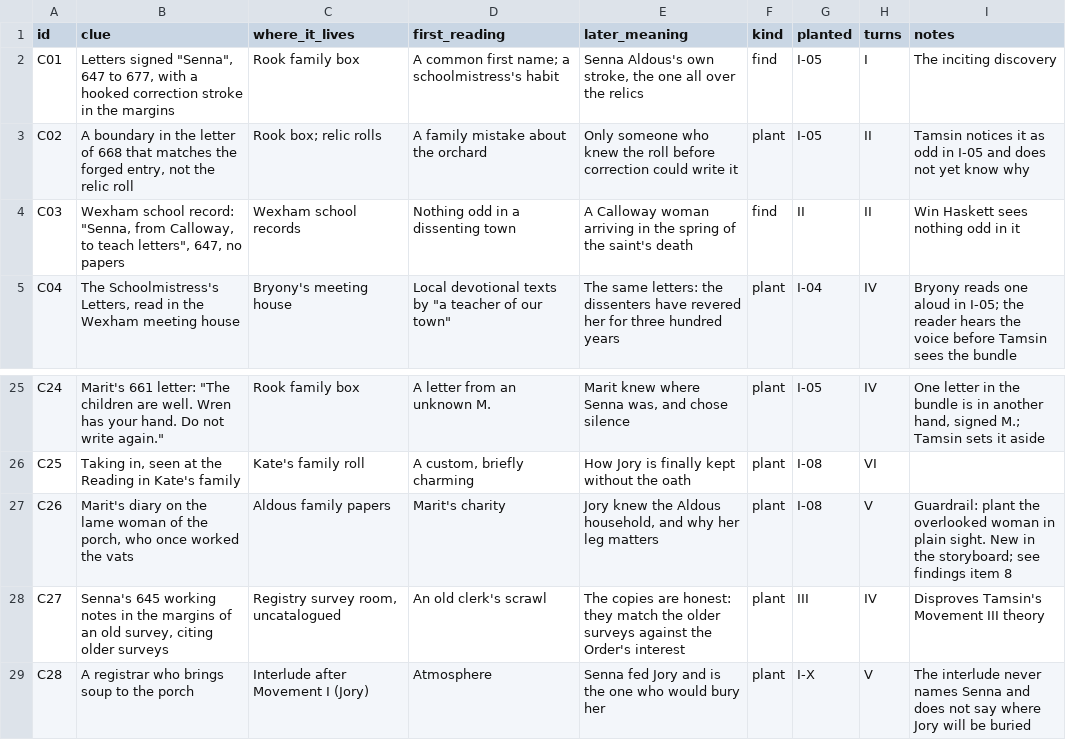
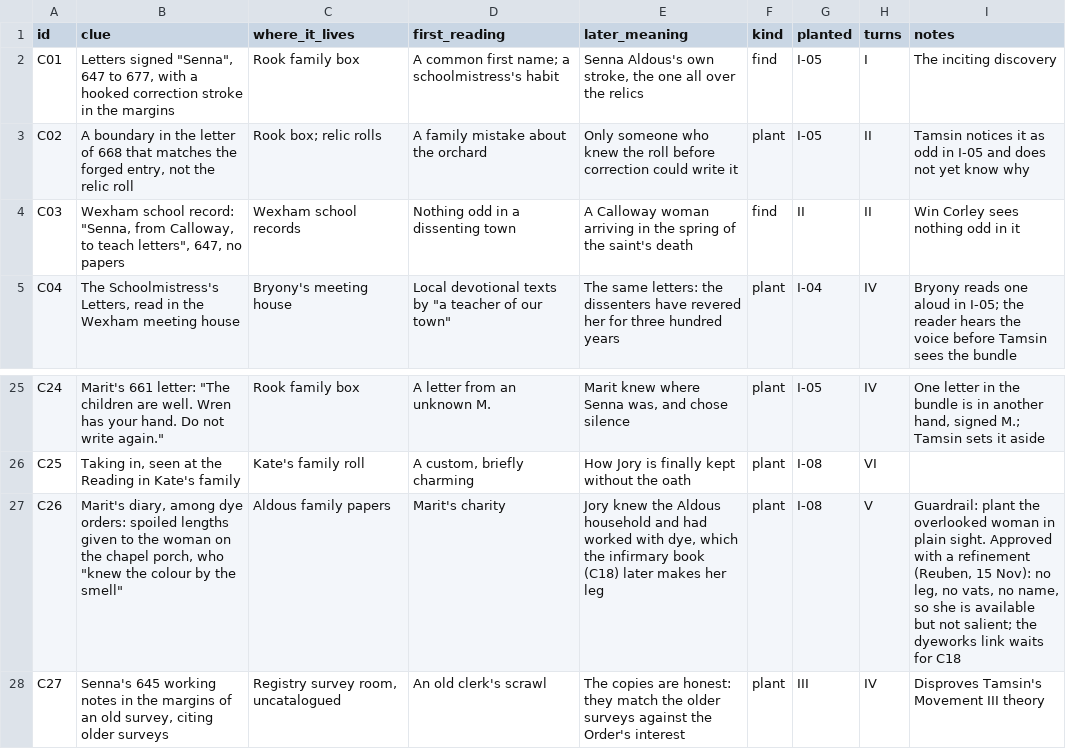
Before and after one commit to GeneralKnowledge/Bechdel, a TSV file: mystery/clues.tsv, drawn as a sheet; only a part is shown, gaps mark what is left out; the shorter side is filled out with more unchanged rows.

```diff
--- a/mystery/clues.tsv
+++ b/mystery/clues.tsv
@@ -3,3 +3,3 @@ C01	Letters signed "Senna", 647 to 677, with a hooked correction stroke in the m
 C02	A boundary in the letter of 668 that matches the forged entry, not the relic roll	Rook box; relic rolls	A family mistake about the orchard	Only someone who knew the roll before correction could write it	plant	I-05	II	Tamsin notices it as odd in I-05 and does not yet know why
-C03	Wexham school record: "Senna, from Calloway, to teach letters", 647, no papers	Wexham school records	Nothing odd in a dissenting town	A Calloway woman arriving in the spring of the saint's death	find	II	II	Win Haskett sees nothing odd in it
+C03	Wexham school record: "Senna, from Calloway, to teach letters", 647, no papers	Wexham school records	Nothing odd in a dissenting town	A Calloway woman arriving in the spring of the saint's death	find	II	II	Win Corley sees nothing odd in it
 C04	The Schoolmistress's Letters, read in the Wexham meeting house	Bryony's meeting house	Local devotional texts by "a teacher of our town"	The same letters: the dissenters have revered her for three hundred years	plant	I-04	IV	Bryony reads one aloud in I-05; the reader hears the voice before Tamsin sees the bundle
@@ -26,3 +26,3 @@ C24	Marit's 661 letter: "The children are well. Wren has your hand. Do not write
 C25	Taking in, seen at the Reading in Kate's family	Kate's family roll	A custom, briefly charming	How Jory is finally kept without the oath	plant	I-08	VI	
-C26	Marit's diary on the lame woman of the porch, who once worked the vats	Aldous family papers	Marit's charity	Jory knew the Aldous household, and why her leg matters	plant	I-08	V	Guardrail: plant the overlooked woman in plain sight. New in the storyboard; see findings item 8
+C26	Marit's diary, among dye orders: spoiled lengths given to the woman on the chapel porch, who "knew the colour by the smell"	Aldous family papers	Marit's charity	Jory knew the Aldous household and had worked with dye, which the infirmary book (C18) later makes her leg	plant	I-08	V	Guardrail: plant the overlooked woman in plain sight. Approved with a refinement (Reuben, 15 Nov): no leg, no vats, no name, so she is available but not salient; the dyeworks link waits for C18
 C27	Senna's 645 working notes in the margins of an old survey, citing older surveys	Registry survey room, uncatalogued	An old clerk's scrawl	The copies are honest: they match the older surveys against the Order's interest	plant	III	IV	Disproves Tamsin's Movement III theory
```
Also changed, not shown: storyboard/scenes.tsv, 14 other files.
